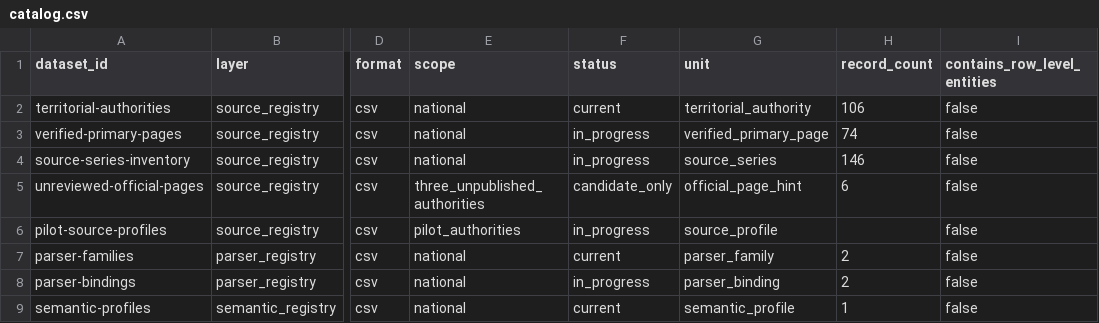
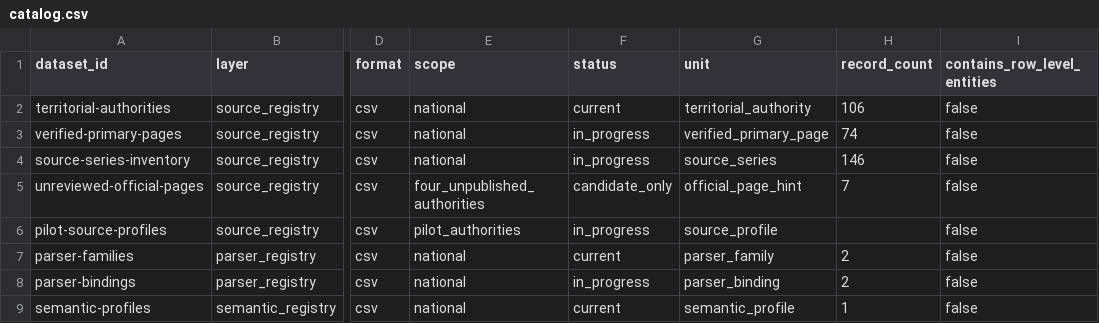
Before and after one commit to colazeta/italian-anti-mafia-whitelist, a CSV file: data/catalog.csv, drawn as a sheet; only a part is shown, gaps mark what is left out; the diff names each change by its address in the sheet, - before the commit and + after, or states it on an @@ line.

```diff
--- a/data/catalog.csv
+++ b/data/catalog.csv
-E5 (scope): three_unpublished_authorities
+E5 (scope): four_unpublished_authorities
-H5 (record_count): 6
+H5 (record_count): 7
```
Also changed, not shown: data/source_registry/unreviewed_official_pages.csv, 3 other files.
